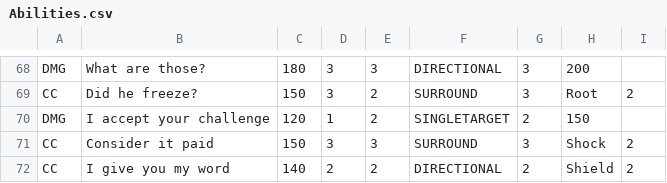
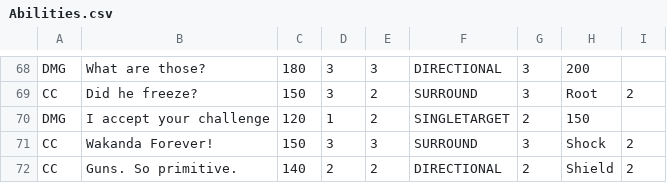
Before and after one commit to john-roufaeil/marvel-ultimate-war, a CSV file: src/engine/Abilities.csv, drawn as a sheet; only a part is shown, gaps mark what is left out.

```diff
--- a/src/engine/Abilities.csv
+++ b/src/engine/Abilities.csv
@@ -70,3 +70,3 @@ CC,Did he freeze?,150,3,2,SURROUND,3,Root,2
 DMG,I accept your challenge,120,1,2,SINGLETARGET,2,150,
-CC,Consider it paid,150,3,3,SURROUND,3,Shock,2
-CC,I give you my word,140,2,2,DIRECTIONAL,2,Shield,2
+CC,Wakanda Forever!,150,3,3,SURROUND,3,Shock,2
+CC,Guns. So primitive.,140,2,2,DIRECTIONAL,2,Shield,2
```
Also changed, not shown: src/engine/Champions.csv, 40 other files.
